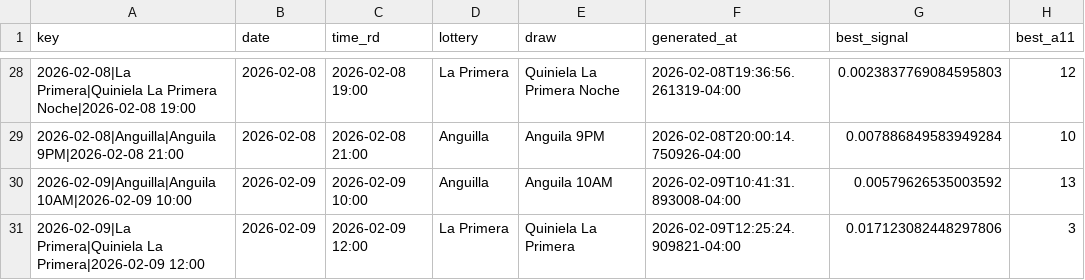
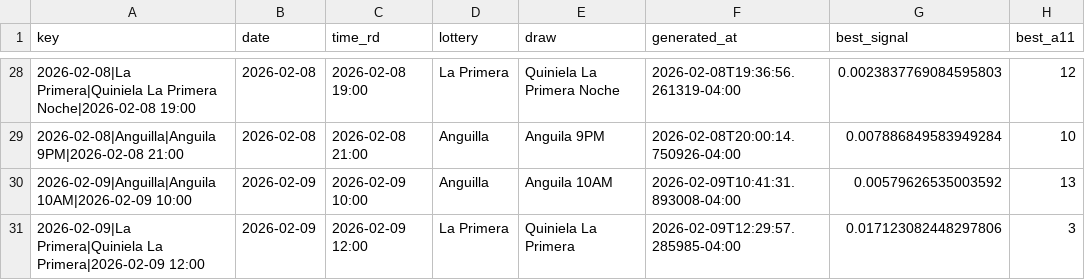
Before and after one commit to carbosota1/LotMix, a CSV file: data/picks_log.csv, drawn as a sheet; only a part is shown, gaps mark what is left out; the diff names each change by its address in the sheet, - before the commit and + after, or states it on an @@ line.

```diff
--- a/data/picks_log.csv
+++ b/data/picks_log.csv
-F31 (generated_at): 2026-02-09T12:25:24.909821-04:00
+F31 (generated_at): 2026-02-09T12:29:57.285985-04:00
```
Also changed, not shown: 2 other files.
